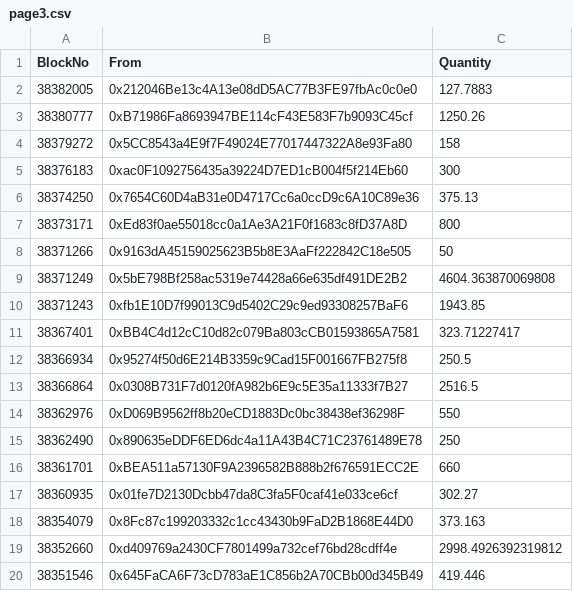
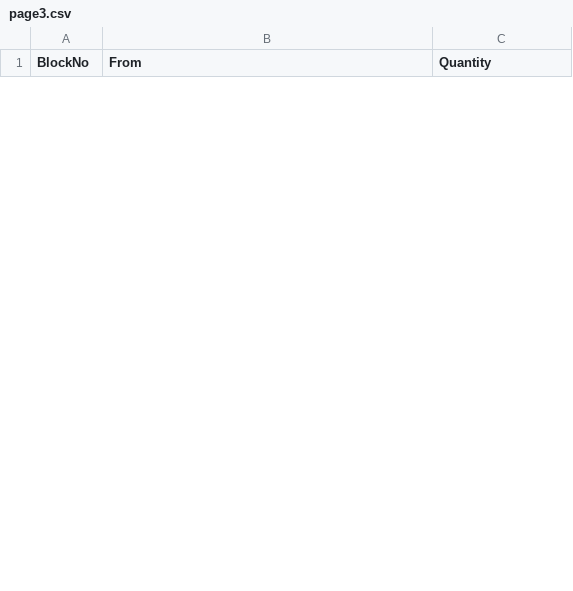
Before and after one commit to mewmix/murkle, a CSV file: scripts/page3.csv, drawn as a sheet; only a part is shown; removed rows and columns are numbered as before the commit, all else as after; the diff covers the shown part only; the diff names each change by its address in the sheet, - before the commit and + after, or states it on an @@ line.

```diff
--- a/scripts/page3.csv
+++ b/scripts/page3.csv
-row 2: 38382005 | 0x212046Be13c4A13e08dD5AC77B3FE97fbAc0c0e0 | 127.7883
-row 3: 38380777 | 0xB71986Fa8693947BE114cF43E583F7b9093C45cf | 1250.26
-row 4: 38379272 | 0x5CC8543a4E9f7F49024E77017447322A8e93Fa80 | 158
-row 5: 38376183 | 0xac0F1092756435a39224D7ED1cB004f5f214Eb60 | 300
-row 6: 38374250 | 0x7654C60D4aB31e0D4717Cc6a0ccD9c6A10C89e36 | 375.13
-row 7: 38373171 | 0xEd83f0ae55018cc0a1Ae3A21F0f1683c8fD37A8D | 800
-row 8: 38371266 | 0x9163dA45159025623B5b8E3AaFf222842C18e505 | 50
-row 9: 38371249 | 0x5bE798Bf258ac5319e74428a66e635df491DE2B2 | 4604.363870069808
-row 10: 38371243 | 0xfb1E10D7f99013C9d5402C29c9ed93308257BaF6 | 1943.85
-row 11: 38367401 | 0xBB4C4d12cC10d82c079Ba803cCB01593865A7581 | 323.71227417
-row 12: 38366934 | 0x95274f50d6E214B3359c9Cad15F001667FB275f8 | 250.5
-row 13: 38366864 | 0x0308B731F7d0120fA982b6E9c5E35a11333f7B27 | 2516.5
-row 14: 38362976 | 0xD069B9562ff8b20eCD1883Dc0bc38438ef36298F | 550
-row 15: 38362490 | 0x890635eDDF6ED6dc4a11A43B4C71C23761489E78 | 250
-row 16: 38361701 | 0xBEA511a57130F9A2396582B888b2f676591ECC2E | 660
-row 17: 38360935 | 0x01fe7D2130Dcbb47da8C3fa5F0caf41e033ce6cf | 302.27
-row 18: 38354079 | 0x8Fc87c199203332c1cc43430b9FaD2B1868E44D0 | 373.163
-row 19: 38352660 | 0xd409769a2430CF7801499a732cef76bd28cdff4e | 2998.4926392319812
-row 20: 38351546 | 0x645FaCA6F73cD783aE1C856b2A70CBb00d345B49 | 419.446
```
Also changed, not shown: 25 added rows and 6 removed rows elsewhere in this file, scripts/page0.csv, scripts/page1.csv, 39 other files.
